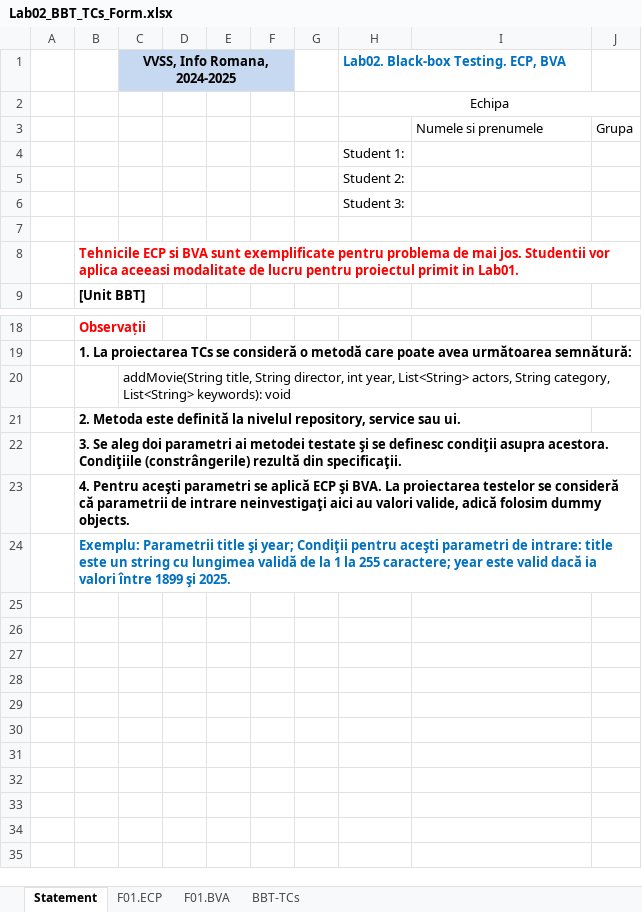
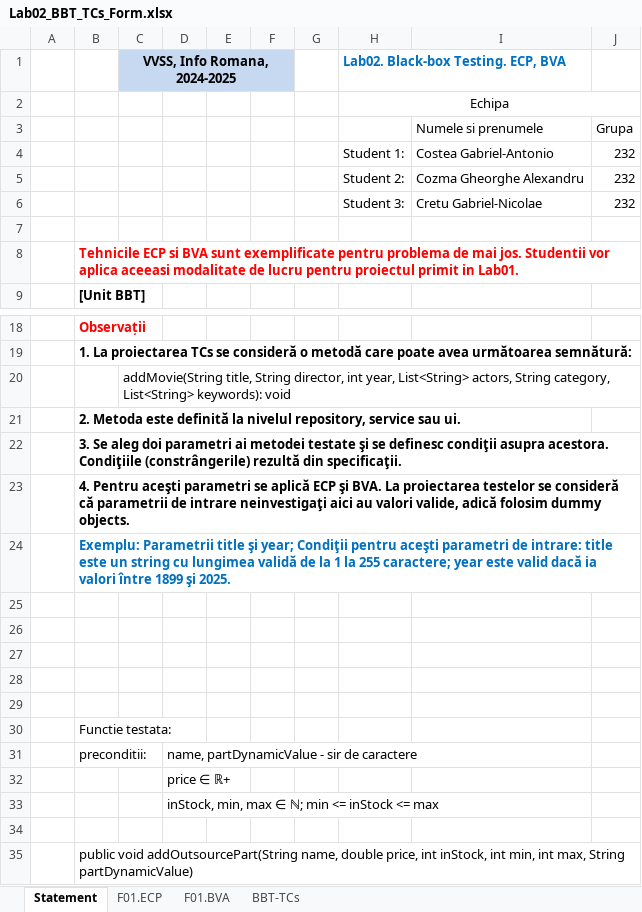
Before and after one commit to Cozma-Alex/VVSS, an Excel workbook: Docs/Lab02/Lab02_BBT_TCs_Form.xlsx, sheet Statement, drawn as a sheet; only a part is shown, gaps mark what is left out; values as stored, in another font and other column widths than the file's, no borders; removed rows and columns are numbered as before the commit, all else as after; the diff names each change by its address in the sheet, - before the commit and + after, or states it on an @@ line.

```diff
--- a/Docs/Lab02/Lab02_BBT_TCs_Form.xlsx (sheet Statement)
+++ b/Docs/Lab02/Lab02_BBT_TCs_Form.xlsx (sheet Statement)
-row 4:  |  |  |  |  |  |  | Student 1:
-row 5:  |  |  |  |  |  |  | Student 2:
-row 6:  |  |  |  |  |  |  | Student 3:
+row 4:  |  |  |  |  |  |  | Student 1: | Costea Gabriel-Antonio | 232
+row 5:  |  |  |  |  |  |  | Student 2: | Cozma Gheorghe Alexandru | 232
+row 6:  |  |  |  |  |  |  | Student 3: | Cretu Gabriel-Nicolae | 232
+row 25: (empty)
+row 26: (empty)
+row 27: (empty)
+row 28: (empty)
+row 29: (empty)
+row 30:  | Functie testata:
+row 31:  | preconditii: |  | name, partDynamicValue - sir de caractere
+row 32:  |  |  | price ∈ ℝ+
+row 33:  |  |  | inStock, min, max ∈ ℕ; min <= inStock <= max
+row 34: (empty)
+row 35:  | public void addOutsourcePart(String name, double price, int inStock, int min, int max, String partDynamicValue)
```
Also changed, not shown: sheet F01.ECP, sheet F01.BVA, sheet BBT-TCs, 1 other file.
